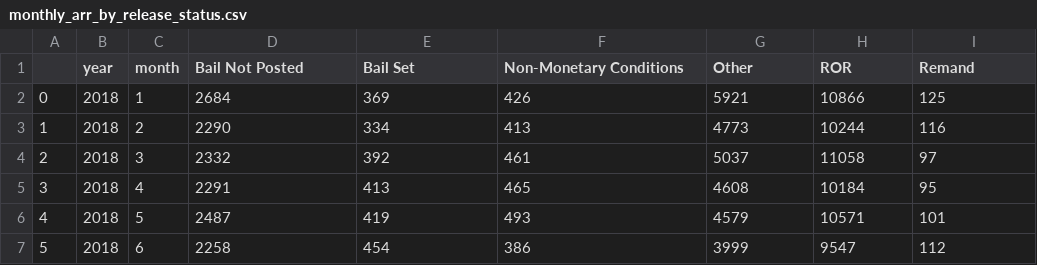
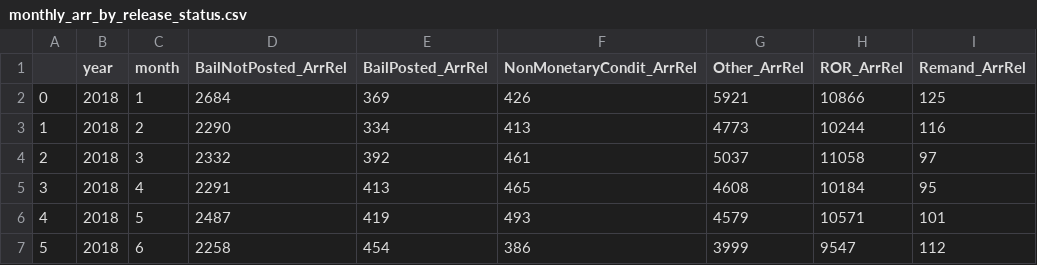
Before and after one commit to DataCollaborativeForJustice/DOC_Jail_Population_Timeseries, a CSV file: Data/monthly_arr_by_release_status.csv, drawn as a sheet; only a part is shown; the diff names each change by its address in the sheet, - before the commit and + after, or states it on an @@ line.

```diff
--- a/Data/monthly_arr_by_release_status.csv
+++ b/Data/monthly_arr_by_release_status.csv
-D1: Bail Not Posted
+D1: BailNotPosted_ArrRel
-E1: Bail Set
+E1: BailPosted_ArrRel
-F1: Non-Monetary Conditions
+F1: NonMonetaryCondit_ArrRel
-G1: Other
+G1: Other_ArrRel
-H1: ROR
+H1: ROR_ArrRel
-I1: Remand
+I1: Remand_ArrRel
```
Also changed, not shown: Data/daily_crime_count_bytype.csv, Data/monthly_admit_discharge_popchange_14to23.csv, 13 other files.
